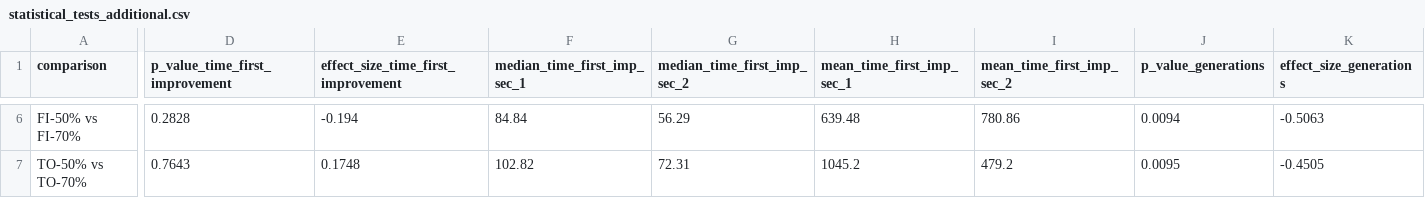
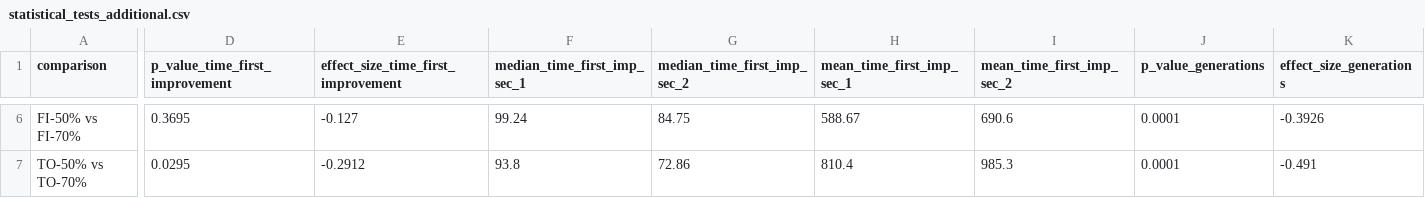
Before and after one commit to bauer-s/ma-replication-package, a CSV file: results/raw_data/statistical_tests_additional.csv, drawn as a sheet; only a part is shown, gaps mark what is left out; the diff covers the shown part only; the diff names each change by its address in the sheet, - before the commit and + after, or states it on an @@ line.

```diff
--- a/results/raw_data/statistical_tests_additional.csv
+++ b/results/raw_data/statistical_tests_additional.csv
-D6 (p_value_time_first_improvement): 0.2828
+D6 (p_value_time_first_improvement): 0.3695
-E6: -0.194
+E6: -0.127
-F6 (median_time_first_imp_sec_1): 84.84
+F6 (median_time_first_imp_sec_1): 99.24
-G6 (median_time_first_imp_sec_2): 56.29
+G6 (median_time_first_imp_sec_2): 84.75
-H6 (mean_time_first_imp_sec_1): 639.48
+H6 (mean_time_first_imp_sec_1): 588.67
-I6 (mean_time_first_imp_sec_2): 780.86
+I6 (mean_time_first_imp_sec_2): 690.6
-J6 (p_value_generations): 0.0094
+J6 (p_value_generations): 0.0001
-K6 (effect_size_generations): -0.5063
+K6 (effect_size_generations): -0.3926
-D7 (p_value_time_first_improvement): 0.7643
+D7 (p_value_time_first_improvement): 0.0295
-E7: 0.1748
+E7: -0.2912
-F7 (median_time_first_imp_sec_1): 102.82
+F7 (median_time_first_imp_sec_1): 93.8
-G7 (median_time_first_imp_sec_2): 72.31
+G7 (median_time_first_imp_sec_2): 72.86
-H7 (mean_time_first_imp_sec_1): 1045.2
+H7 (mean_time_first_imp_sec_1): 810.4
-I7 (mean_time_first_imp_sec_2): 479.2
+I7 (mean_time_first_imp_sec_2): 985.3
-J7 (p_value_generations): 0.0095
+J7 (p_value_generations): 0.0001
-K7 (effect_size_generations): -0.4505
+K7 (effect_size_generations): -0.491
```
Also changed, not shown: 76 edited cells elsewhere in this file, results/raw_data/partial_fixes_quality_distribution.csv, results/raw_data/partial_fixes_summary.csv, 24 other files.
